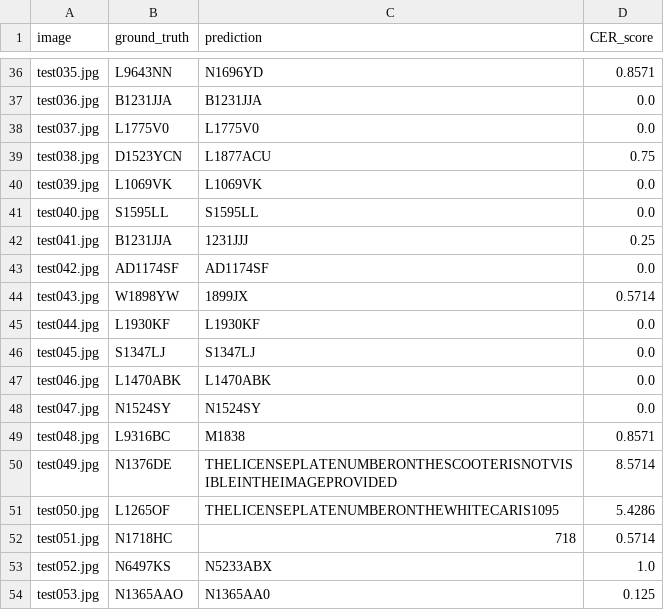
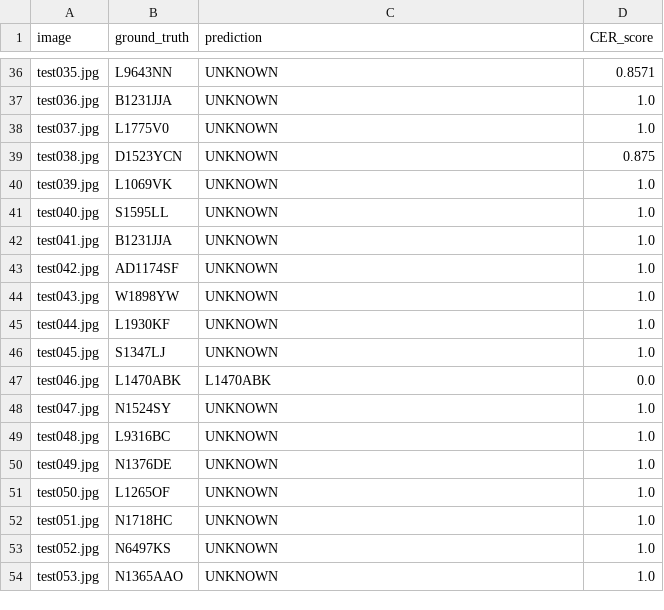
Before and after one commit to roni-gm/final-semester-assesment, a CSV file: results/prediction_results.csv, drawn as a sheet; only a part is shown, gaps mark what is left out; the diff covers the shown part only; the diff names each change by its address in the sheet, - before the commit and + after, or states it on an @@ line.

```diff
--- a/results/prediction_results.csv
+++ b/results/prediction_results.csv
-C36 (prediction): N1696YD
+C36 (prediction): UNKNOWN
-C37 (prediction): B1231JJA
+C37 (prediction): UNKNOWN
-D37:D38 (CER_score): 0.0
+D37:D38 (CER_score): 1.0
-C38 (prediction): L1775V0
+C38 (prediction): UNKNOWN
-C39 (prediction): L1877ACU
+C39 (prediction): UNKNOWN
-D39 (CER_score): 0.75
+D39 (CER_score): 0.875
-C40 (prediction): L1069VK
+C40 (prediction): UNKNOWN
-D40:D41 (CER_score): 0.0
+D40:D41 (CER_score): 1.0
-C41 (prediction): S1595LL
+C41 (prediction): UNKNOWN
-C42 (prediction): 1231JJJ
+C42 (prediction): UNKNOWN
-D42 (CER_score): 0.25
+D42 (CER_score): 1.0
-C43 (prediction): AD1174SF
+C43 (prediction): UNKNOWN
-D43 (CER_score): 0.0
+D43 (CER_score): 1.0
-C44 (prediction): 1899JX
+C44 (prediction): UNKNOWN
-D44 (CER_score): 0.5714
+D44 (CER_score): 1.0
-C45 (prediction): L1930KF
+C45 (prediction): UNKNOWN
-D45:D46 (CER_score): 0.0
+D45:D46 (CER_score): 1.0
-C46 (prediction): S1347LJ
+C46 (prediction): UNKNOWN
-C48 (prediction): N1524SY
+C48 (prediction): UNKNOWN
-D48 (CER_score): 0.0
+D48 (CER_score): 1.0
-C49 (prediction): M1838
+C49 (prediction): UNKNOWN
-D49 (CER_score): 0.8571
+D49 (CER_score): 1.0
-C50 (prediction): THELICENSEPLATENUMBERONTHESCOOTERISNOTVISIBLEINTHEIMAGEPROVIDED
+C50 (prediction): UNKNOWN
-D50 (CER_score): 8.5714
+D50 (CER_score): 1.0
-C51 (prediction): THELICENSEPLATENUMBERONTHEWHITECARIS1095
+C51 (prediction): UNKNOWN
-D51 (CER_score): 5.4286
+D51 (CER_score): 1.0
-C52 (prediction): 718
+C52 (prediction): UNKNOWN
-D52 (CER_score): 0.5714
+D52 (CER_score): 1.0
-C53 (prediction): N5233ABX
+C53 (prediction): UNKNOWN
-C54 (prediction): N1365AA0
+C54 (prediction): UNKNOWN
-D54 (CER_score): 0.125
+D54 (CER_score): 1.0
```
Also changed, not shown: 158 edited cells elsewhere in this file, results/raw_predictions.csv, 2 other files.
